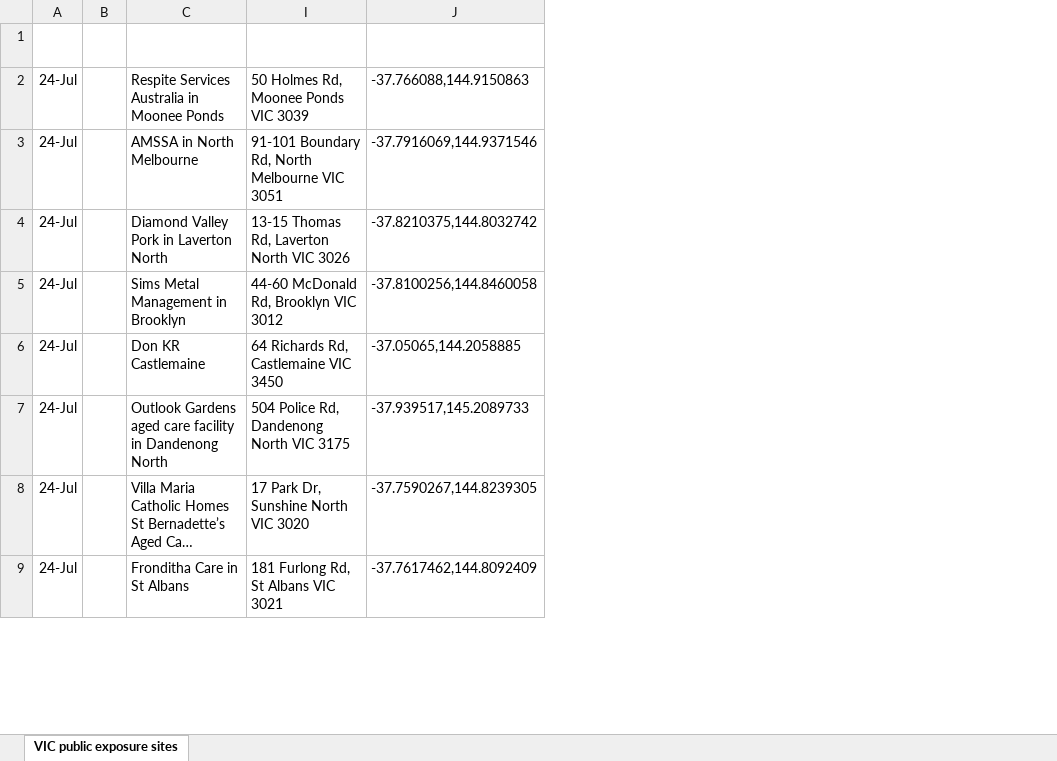
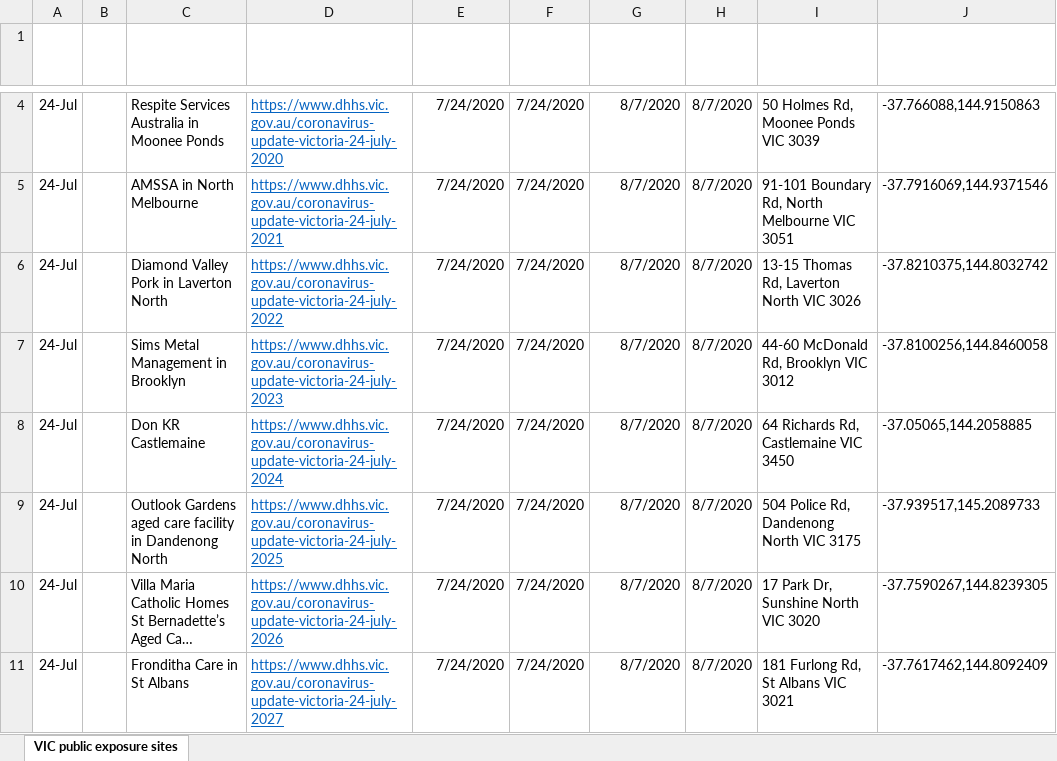
Before and after one commit to Mike-Honey/covid-19-vic-au, an Excel workbook: Coronavirus COVID-19 - VIC AU Exposure sites.xlsx, sheet VIC public exposure sites, drawn as a sheet; only a part is shown, gaps mark what is left out; long unchanged cells end in …; values as stored, in another font and other column widths than the file's, no borders; table styles not drawn; addresses are those after the commit; the diff covers the shown part only; the diff names each change by its address in the sheet, - before the commit and + after, or states it on an @@ line.

```diff
--- a/Coronavirus COVID-19 - VIC AU Exposure sites.xlsx (sheet VIC public exposure sites)
+++ b/Coronavirus COVID-19 - VIC AU Exposure sites.xlsx (sheet VIC public exposure sites)
@@ column D (News Link) unhidden, rows 4-11: https://www.dhhs.vic.gov.au/coronavirus-update-victoria-24-july-2020 | https://www.dhhs.vic.gov.au/coronavirus-update-victoria-24-july-2021 | https://www.dhhs.vic.gov.au/coronavirus-update-victoria-24-july-2022 | https://www.dhhs.vic.gov.au/coronavirus-update-victoria-24-july-2023 | https://www.dhhs.vic.gov.au/coronavirus-update-victoria-24-july-2024 | https://www.dhhs.vic.gov.au/coronavirus-update-victoria-24-july-2025 | https://www.dhhs.vic.gov.au/coronavirus-update-victoria-24-july-2026 | https://www.dhhs.vic.gov.au/coronavirus-update-victoria-24-july-2027 @@
@@ column E (Exposure Date) unhidden, rows 4-11: all 7/24/2020 @@
@@ column F (Exposure Start Date) unhidden, rows 4-11: all 7/24/2020 @@
@@ column G (Onset of symptoms up to) unhidden, rows 4-11: all 8/7/2020 @@
@@ column H (Onset End Date) unhidden, rows 4-11: all 8/7/2020 @@
```
Also changed, not shown: 4 added rows elsewhere in this sheet, Coronavirus COVID-19 - VIC AU Exposure sites LGA.xlsx.
